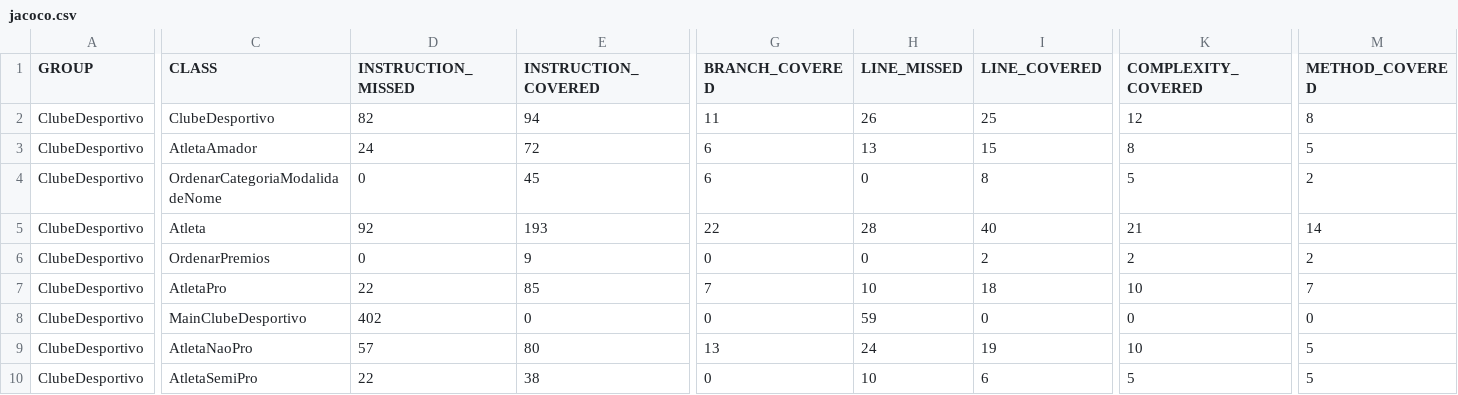
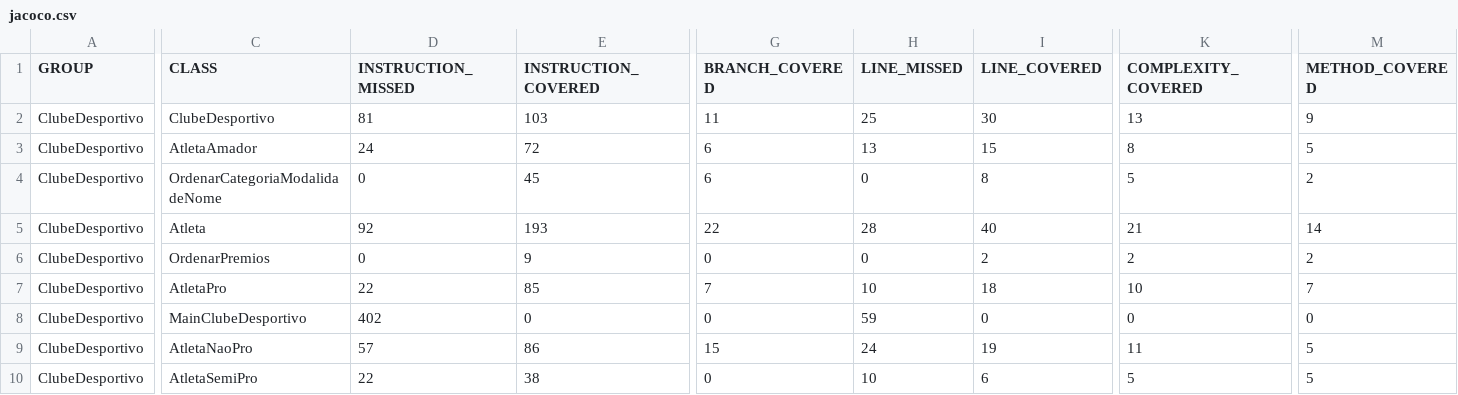
Before and after one commit to MarcoPereiraUpSkill/sprint-1-lucas-bruno-marco, a CSV file: ClubeDesportivo/target/site/jacoco/jacoco.csv, drawn as a sheet; only a part is shown, gaps mark what is left out; the diff names each change by its address in the sheet, - before the commit and + after, or states it on an @@ line.

```diff
--- a/ClubeDesportivo/target/site/jacoco/jacoco.csv
+++ b/ClubeDesportivo/target/site/jacoco/jacoco.csv
-D2 (INSTRUCTION_MISSED): 82
+D2 (INSTRUCTION_MISSED): 81
-E2 (INSTRUCTION_COVERED): 94
+E2 (INSTRUCTION_COVERED): 103
-H2 (LINE_MISSED): 26
+H2 (LINE_MISSED): 25
-I2 (LINE_COVERED): 25
+I2 (LINE_COVERED): 30
-K2 (COMPLEXITY_COVERED): 12
+K2 (COMPLEXITY_COVERED): 13
-M2 (METHOD_COVERED): 8
+M2 (METHOD_COVERED): 9
-E9 (INSTRUCTION_COVERED): 80
+E9 (INSTRUCTION_COVERED): 86
-G9 (BRANCH_COVERED): 13
+G9 (BRANCH_COVERED): 15
-K9 (COMPLEXITY_COVERED): 10
+K9 (COMPLEXITY_COVERED): 11
```
Also changed, not shown: 35 other files.
